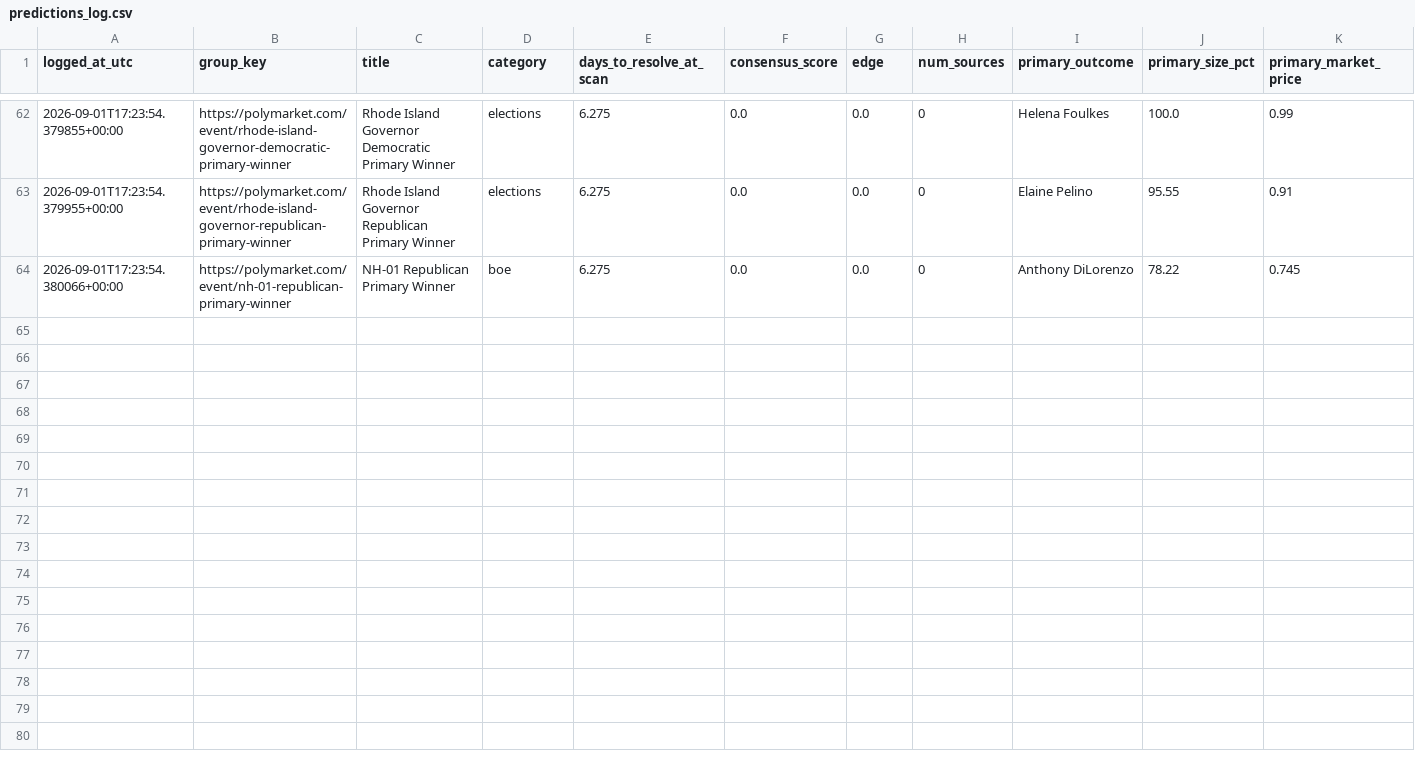
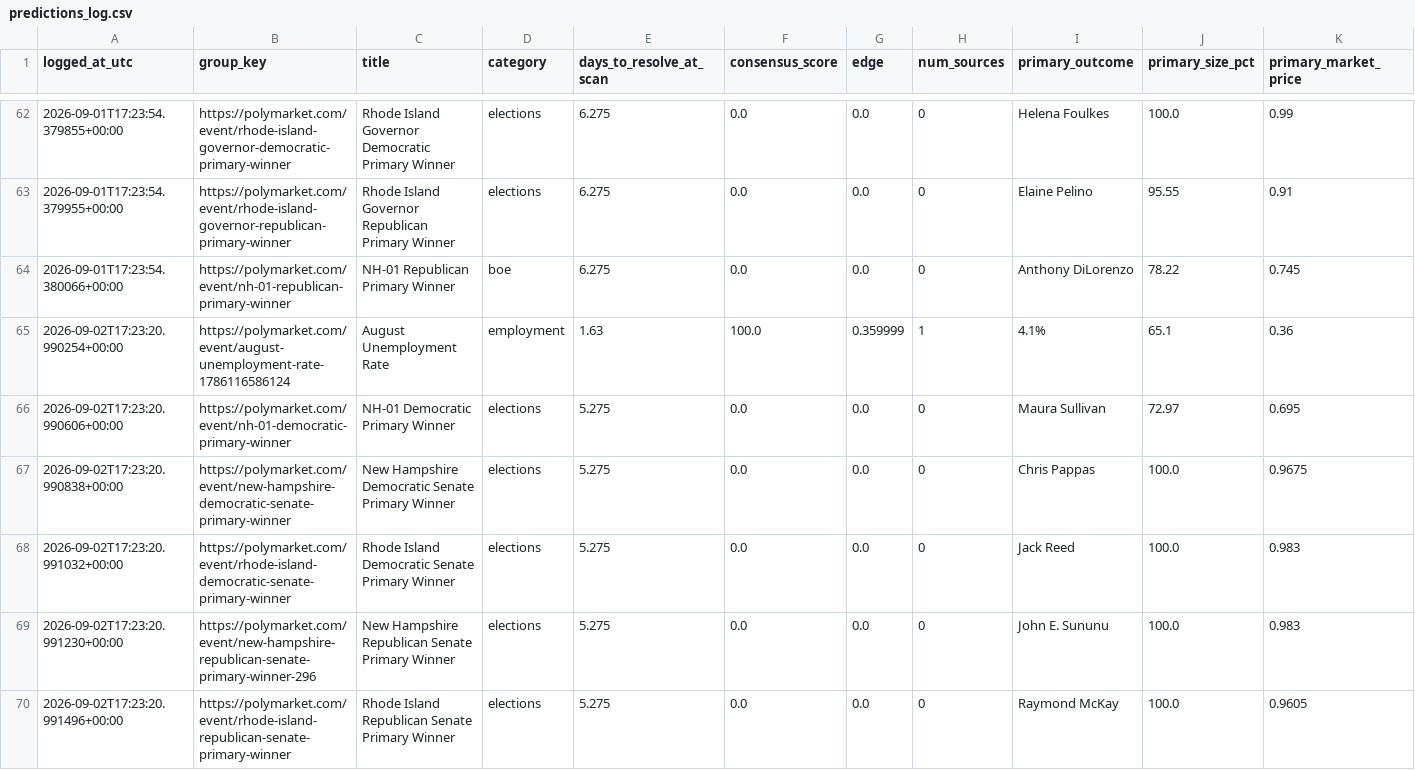
Before and after one commit to ericlamar008/PolyBet, a CSV file: predictions_log.csv, drawn as a sheet; only a part is shown, gaps mark what is left out; rows hold the shown columns only; the diff covers the shown part only; the diff names each change by its address in the sheet, - before the commit and + after, or states it on an @@ line.

Commit message:
Daily scan: 2026-09-02 17:23 UTC

```diff
--- a/predictions_log.csv
+++ b/predictions_log.csv
+row 65: 2026-09-02T17:23:20.990254+00:00 | https://polymarket.com/event/august-unemployment-rate-1786116586124 | August Unemployment Rate | employment | 1.63 | 100.0 | 0.359999 | 1 | 4.1% | 65.1 | 0.36
+row 66: 2026-09-02T17:23:20.990606+00:00 | https://polymarket.com/event/nh-01-democratic-primary-winner | NH-01 Democratic Primary Winner | elections | 5.275 | 0.0 | 0.0 | 0 | Maura Sullivan | 72.97 | 0.695
+row 67: 2026-09-02T17:23:20.990838+00:00 | https://polymarket.com/event/new-hampshire-democratic-senate-primary-winner | New Hampshire Democratic Senate Primary Winner | elections | 5.275 | 0.0 | 0.0 | 0 | Chris Pappas | 100.0 | 0.9675
+row 68: 2026-09-02T17:23:20.991032+00:00 | https://polymarket.com/event/rhode-island-democratic-senate-primary-winner | Rhode Island Democratic Senate Primary Winner | elections | 5.275 | 0.0 | 0.0 | 0 | Jack Reed | 100.0 | 0.983
+row 69: 2026-09-02T17:23:20.991230+00:00 | https://polymarket.com/event/new-hampshire-republican-senate-primary-winner-296 | New Hampshire Republican Senate Primary Winner | elections | 5.275 | 0.0 | 0.0 | 0 | John E. Sununu | 100.0 | 0.983
+row 70: 2026-09-02T17:23:20.991496+00:00 | https://polymarket.com/event/rhode-island-republican-senate-primary-winner | Rhode Island Republican Senate Primary Winner | elections | 5.275 | 0.0 | 0.0 | 0 | Raymond McKay | 100.0 | 0.9605
```
Also changed, not shown: 6 added rows elsewhere in this file, 1 other file.
